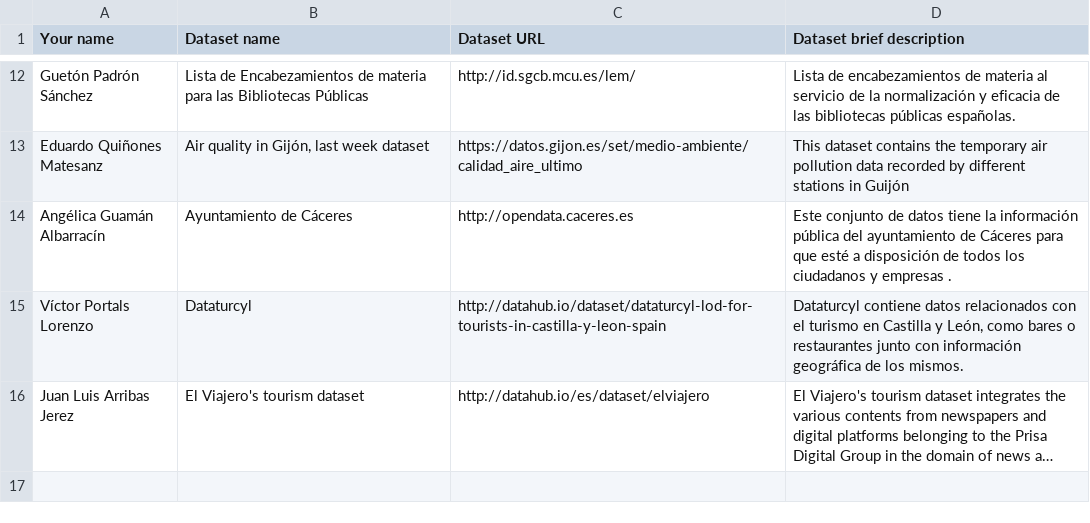
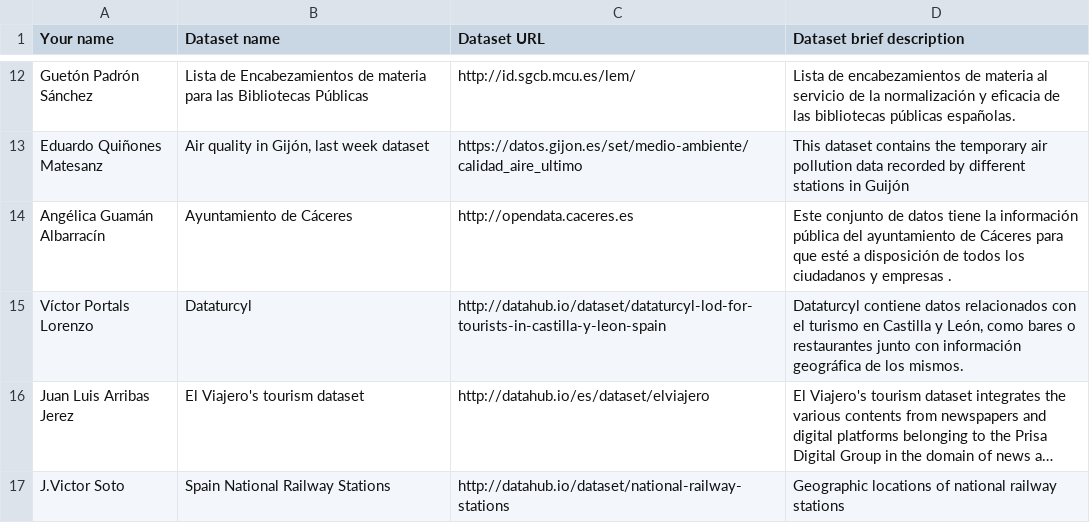
Before and after one commit to FacultadInformatica-LinkedData/Curso2014-2015, a CSV file: Assignment1/DatasetDescriptions.csv, drawn as a sheet; only a part is shown, gaps mark what is left out; long unchanged cells end in …; the diff names each change by its address in the sheet, - before the commit and + after, or states it on an @@ line.

Commit message:
Added Spain Railway Stations

```diff
--- a/Assignment1/DatasetDescriptions.csv
+++ b/Assignment1/DatasetDescriptions.csv
+row 17: J.Victor Soto | Spain National Railway Stations | http://datahub.io/dataset/national-railway-stations | Geographic locations of national railway stations
```
